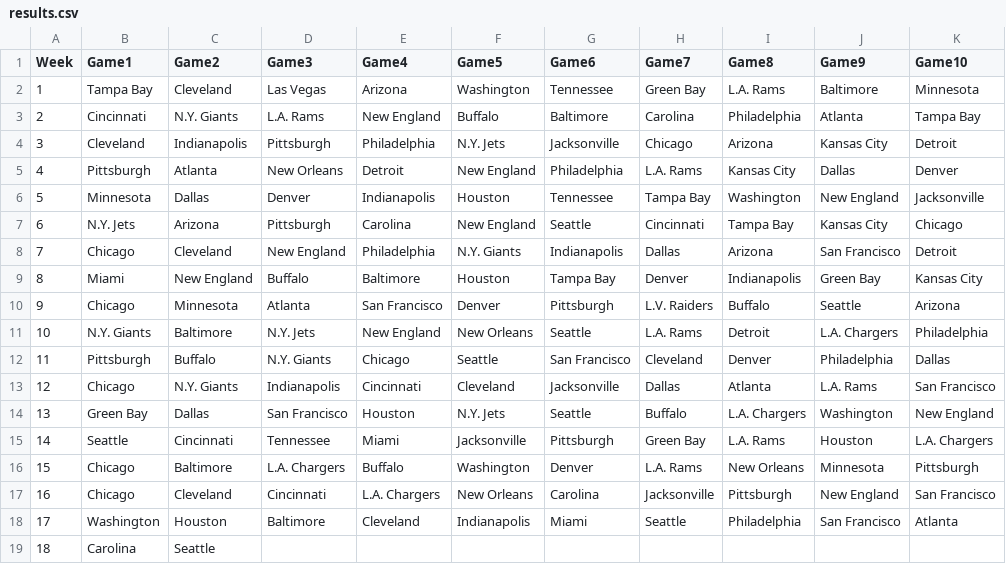
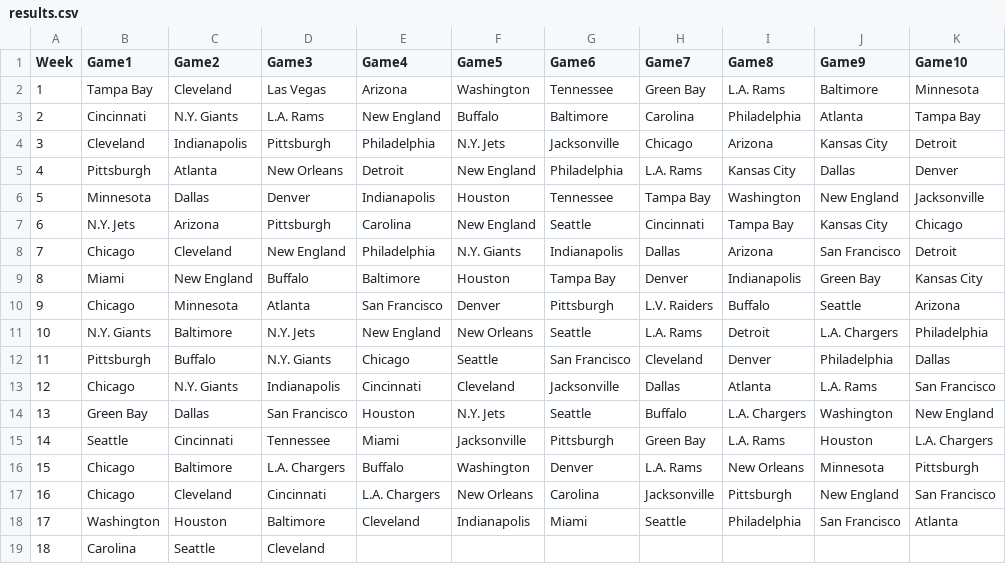
Before and after one commit to blakeweaver17-del/NFL-Pick-em, a CSV file: results.csv, drawn as a sheet.

Commit message:
Add Cleveland to row 18 in results.csv

```diff
--- a/results.csv
+++ b/results.csv
@@ -18,2 +18,2 @@ Week,Game1,Game2,Game3,Game4,Game5,Game6,Game7,Game8,Game9,Game10
 17,Washington,Houston,Baltimore,Cleveland,Indianapolis,Miami,Seattle,Philadelphia,San Francisco,Atlanta
-18,Carolina,Seattle
+18,Carolina,Seattle,Cleveland
```
